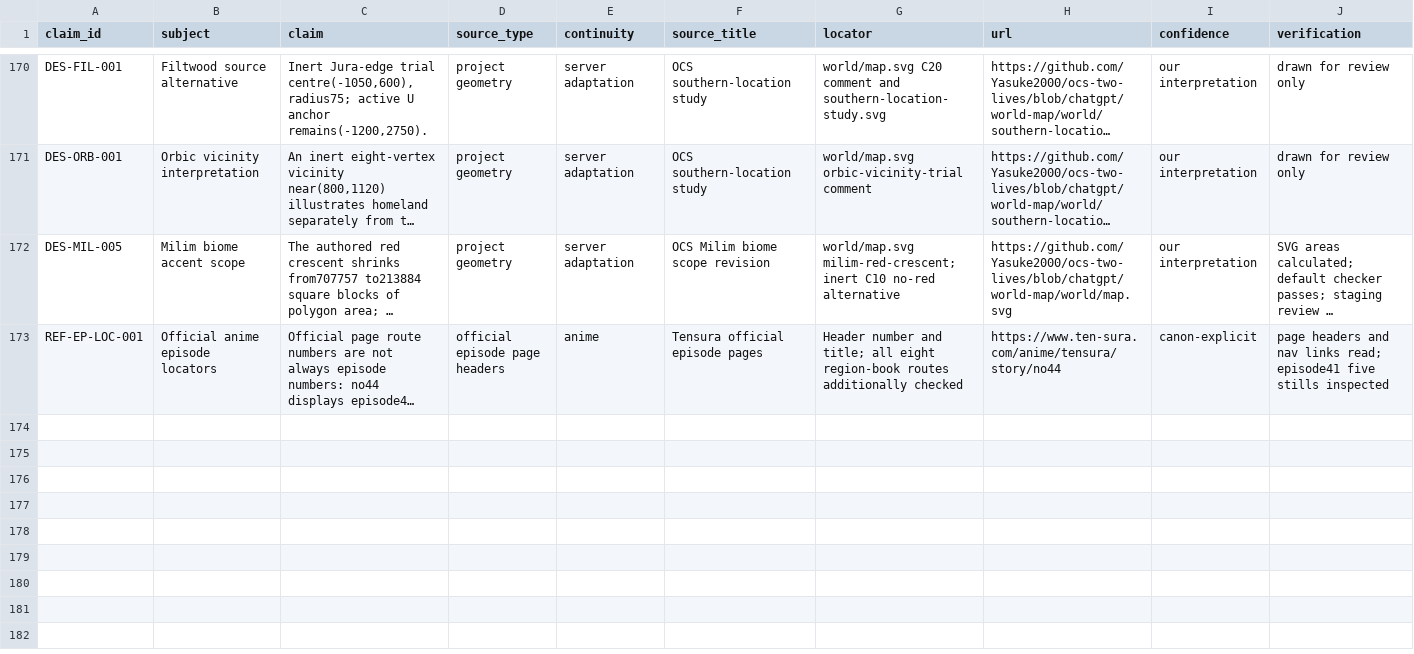
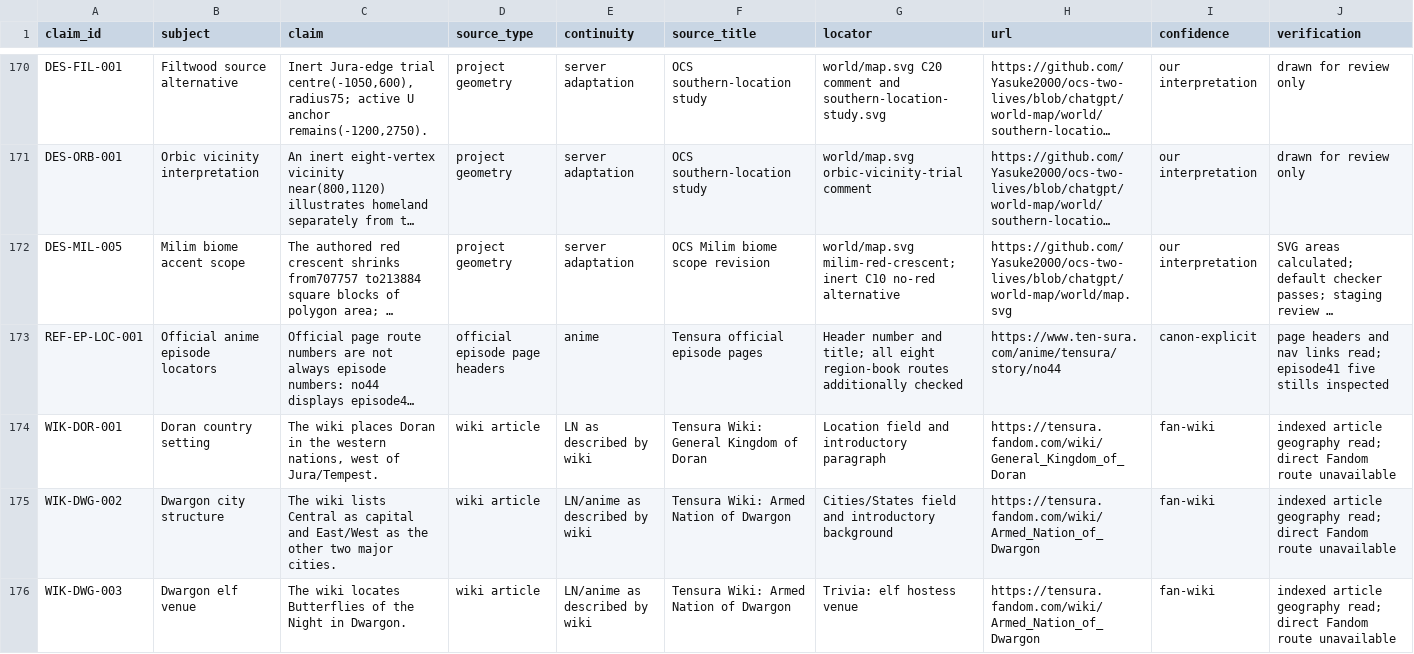
Before and after one commit to Yasuke2000/ocs-two-lives, a CSV file: docs/research/tensura-world-2026-11-19/geography-facts.csv, drawn as a sheet; only a part is shown, gaps mark what is left out; long unchanged cells end in …; rows hold the shown columns only; the diff covers the shown part only; the diff names each change by its address in the sheet, - before the commit and + after, or states it on an @@ line.

Commit message:
Route mainland coverage gaps and identify existing city designs

```diff
--- a/docs/research/tensura-world-2026-11-19/geography-facts.csv
+++ b/docs/research/tensura-world-2026-11-19/geography-facts.csv
+row 174: WIK-DOR-001 | Doran country setting | The wiki places Doran in the western nations, west of Jura/Tempest. | wiki article | LN as described by wiki | Tensura Wiki: General Kingdom of Doran | Location field and introductory paragraph | https://tensura.fandom.com/wiki/General_Kingdom_of_Doran | fan-wiki | indexed article geography read; direct Fandom route unavailable
+row 175: WIK-DWG-002 | Dwargon city structure | The wiki lists Central as capital and East/West as the other two major cities. | wiki article | LN/anime as described by wiki | Tensura Wiki: Armed Nation of Dwargon | Cities/States field and introductory background | https://tensura.fandom.com/wiki/Armed_Nation_of_Dwargon | fan-wiki | indexed article geography read; direct Fandom route unavailable
+row 176: WIK-DWG-003 | Dwargon elf venue | The wiki locates Butterflies of the Night in Dwargon. | wiki article | LN/anime as described by wiki | Tensura Wiki: Armed Nation of Dwargon | Trivia: elf hostess venue | https://tensura.fandom.com/wiki/Armed_Nation_of_Dwargon | fan-wiki | indexed article geography read; direct Fandom route unavailable
```
Also changed, not shown: 3 added rows elsewhere in this file, docs/research/tensura-world-2026-11-19/source-access.csv, docs/research/tensura-world-2026-11-19/wiki-location-coverage.csv, 12 other files.
